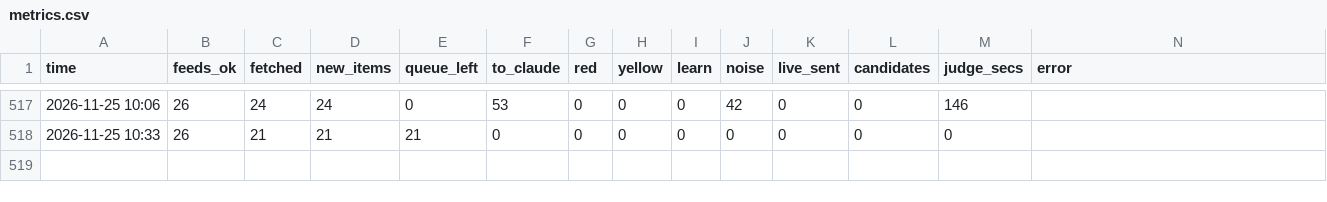
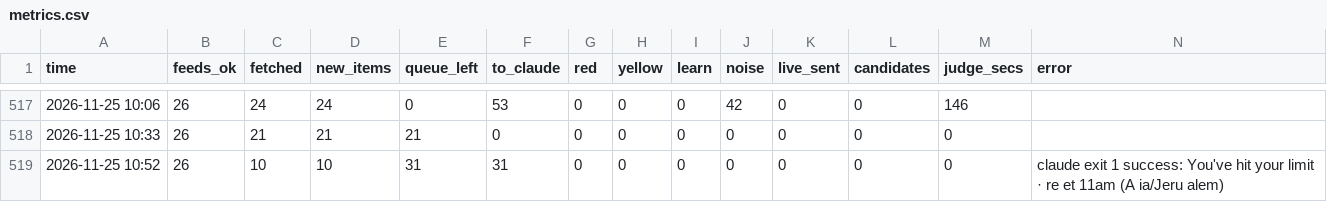
Before and after one commit to mishlyeden-stack/finpulse, a CSV file: state/judge/metrics.csv, drawn as a sheet; only a part is shown, gaps mark what is left out; the diff names each change by its address in the sheet, - before the commit and + after, or states it on an @@ line.

```diff
--- a/state/judge/metrics.csv
+++ b/state/judge/metrics.csv
+row 519: 2026-11-25 10:52 | 26 | 10 | 10 | 31 | 31 | 0 | 0 | 0 | 0 | 0 | 0 | 0 | claude exit 1 success: You've hit your limit · re et 11am (A ia/Jeru alem)
```
Also changed, not shown: logs/process.csv, state/judge/usage.csv, 6 other files.
